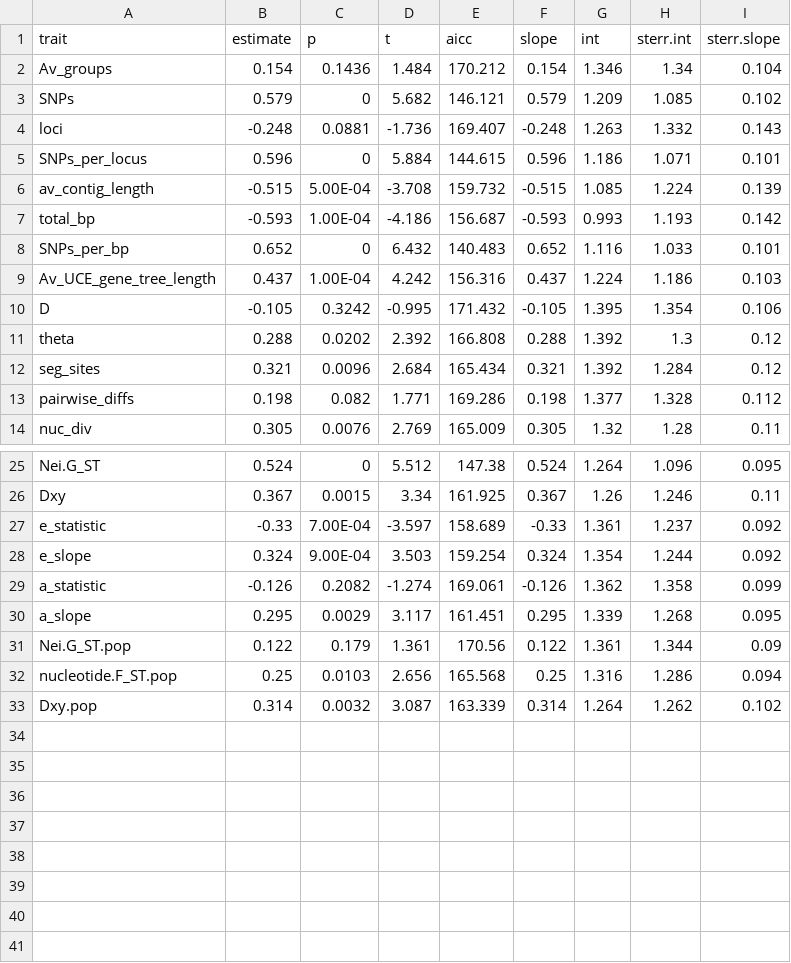
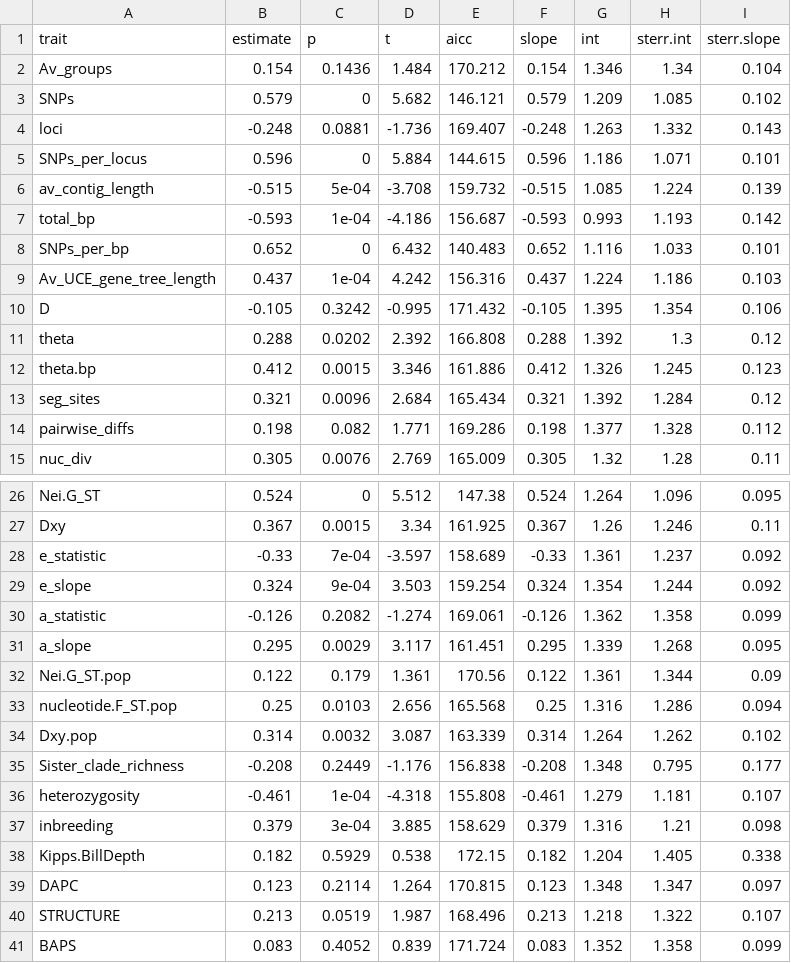
Before and after one commit to henicorhina/Riverine_islands_code, a CSV file: 3_results/pgls.results.v4.csv, drawn as a sheet; only a part is shown, gaps mark what is left out; addresses are those after the commit; the diff names each change by its address in the sheet, - before the commit and + after, or states it on an @@ line.

```diff
--- a/3_results/pgls.results.v4.csv
+++ b/3_results/pgls.results.v4.csv
-C6 (p): 5.00E-04
+C6 (p): 5e-04
-C7 (p): 1.00E-04
+C7 (p): 1e-04
-C9 (p): 1.00E-04
+C9 (p): 1e-04
+row 12: theta.bp | 0.412 | 0.0015 | 3.346 | 161.886 | 0.412 | 1.326 | 1.245 | 0.123
-C28 (p): 7.00E-04
+C28 (p): 7e-04
-C29 (p): 9.00E-04
+C29 (p): 9e-04
+row 35: Sister_clade_richness | -0.208 | 0.2449 | -1.176 | 156.838 | -0.208 | 1.348 | 0.795 | 0.177
+row 36: heterozygosity | -0.461 | 1e-04 | -4.318 | 155.808 | -0.461 | 1.279 | 1.181 | 0.107
+row 37: inbreeding | 0.379 | 3e-04 | 3.885 | 158.629 | 0.379 | 1.316 | 1.21 | 0.098
+row 38: Kipps.BillDepth | 0.182 | 0.5929 | 0.538 | 172.15 | 0.182 | 1.204 | 1.405 | 0.338
+row 39: DAPC | 0.123 | 0.2114 | 1.264 | 170.815 | 0.123 | 1.348 | 1.347 | 0.097
+row 40: STRUCTURE | 0.213 | 0.0519 | 1.987 | 168.496 | 0.213 | 1.218 | 1.322 | 0.107
+row 41: BAPS | 0.083 | 0.4052 | 0.839 | 171.724 | 0.083 | 1.352 | 1.358 | 0.099
```
Also changed, not shown: 3_results/phylANOVA.results.v6.csv, 3_results/trait.database.formatted.final.csv, 15 other files.
